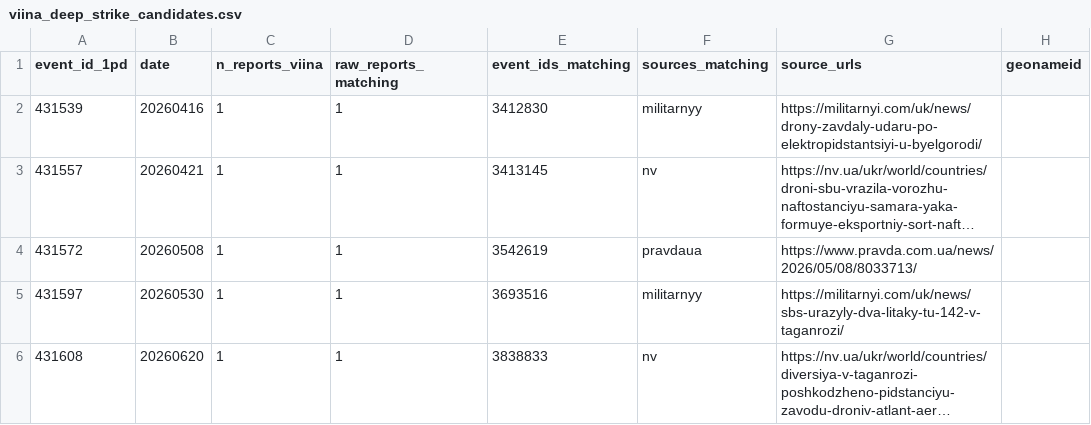
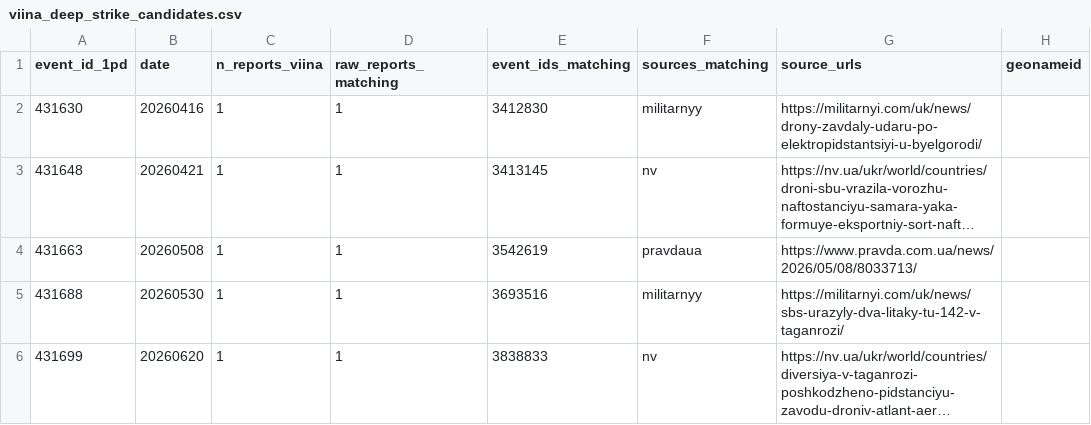
Before and after one commit to wolfgangkrugmo-del/viina-data-extraction, a CSV file: output/viina_deep_strike_candidates.csv, drawn as a sheet; only a part is shown; long unchanged cells end in …; the diff names each change by its address in the sheet, - before the commit and + after, or states it on an @@ line.

```diff
--- a/output/viina_deep_strike_candidates.csv
+++ b/output/viina_deep_strike_candidates.csv
-A2 (event_id_1pd): 431539
+A2 (event_id_1pd): 431630
-A3 (event_id_1pd): 431557
+A3 (event_id_1pd): 431648
-A4 (event_id_1pd): 431572
+A4 (event_id_1pd): 431663
-A5 (event_id_1pd): 431597
+A5 (event_id_1pd): 431688
-A6 (event_id_1pd): 431608
+A6 (event_id_1pd): 431699
```
Also changed, not shown: output/viina_deep_strike_location_review.csv, output/viina_review_classified.csv, 2 other files.
